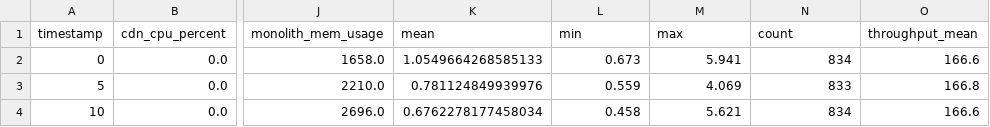
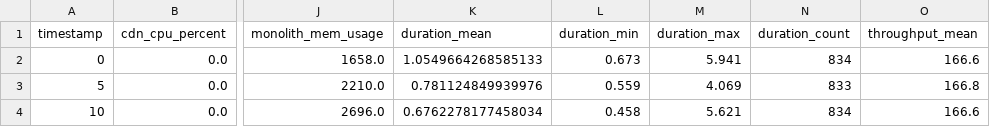
Before and after one commit to Aukevanoost/migrating-stateful-monoliths-to-microfrontends, a CSV file: k6/results/csr/10000/metrics.csv, drawn as a sheet; only a part is shown, gaps mark what is left out; the diff names each change by its address in the sheet, - before the commit and + after, or states it on an @@ line.

```diff
--- a/k6/results/csr/10000/metrics.csv
+++ b/k6/results/csr/10000/metrics.csv
-K1: mean
+K1: duration_mean
-L1: min
+L1: duration_min
-M1: max
+M1: duration_max
-N1: count
+N1: duration_count
```
Also changed, not shown: k6/results/csr/5000/metrics.csv, k6/results/monolith/10000/metrics.csv, 13 other files.
